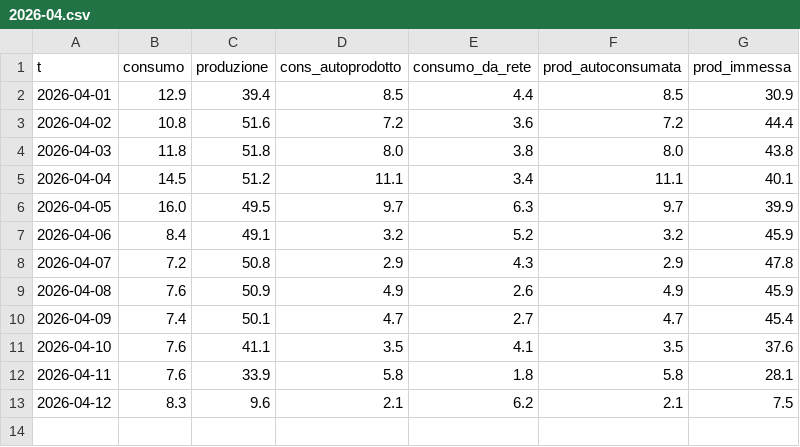
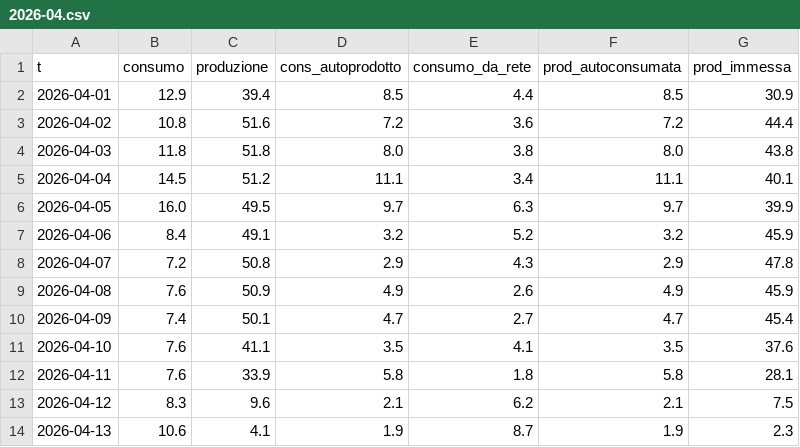
Before and after one commit to Luspam/luspam.github.io, a CSV file: fotovoltaico/daily/2026-04.csv, drawn as a sheet; the diff names each change by its address in the sheet, - before the commit and + after, or states it on an @@ line.

```diff
--- a/fotovoltaico/daily/2026-04.csv
+++ b/fotovoltaico/daily/2026-04.csv
+row 14: 2026-04-13 | 10.6 | 4.1 | 1.9 | 8.7 | 1.9 | 2.3
```
Also changed, not shown: 3 other files.
